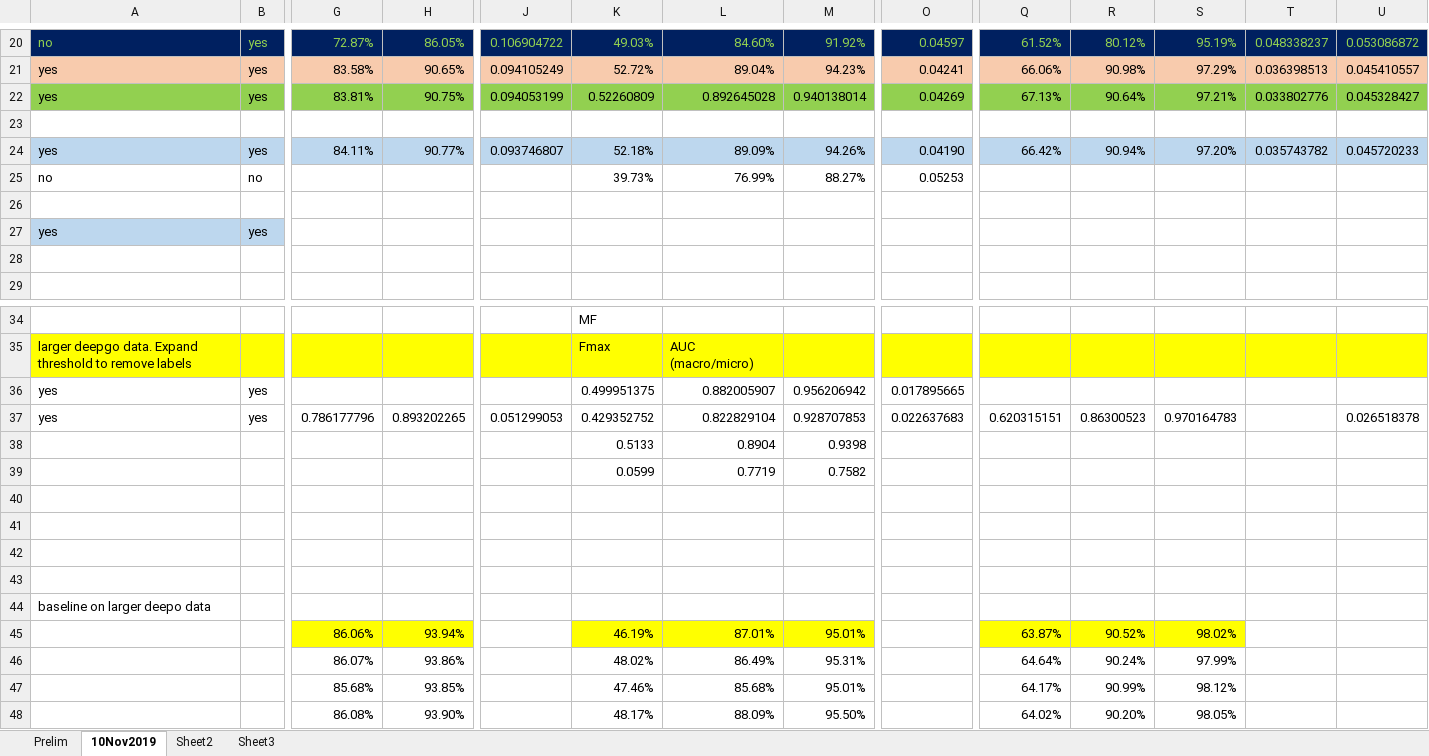
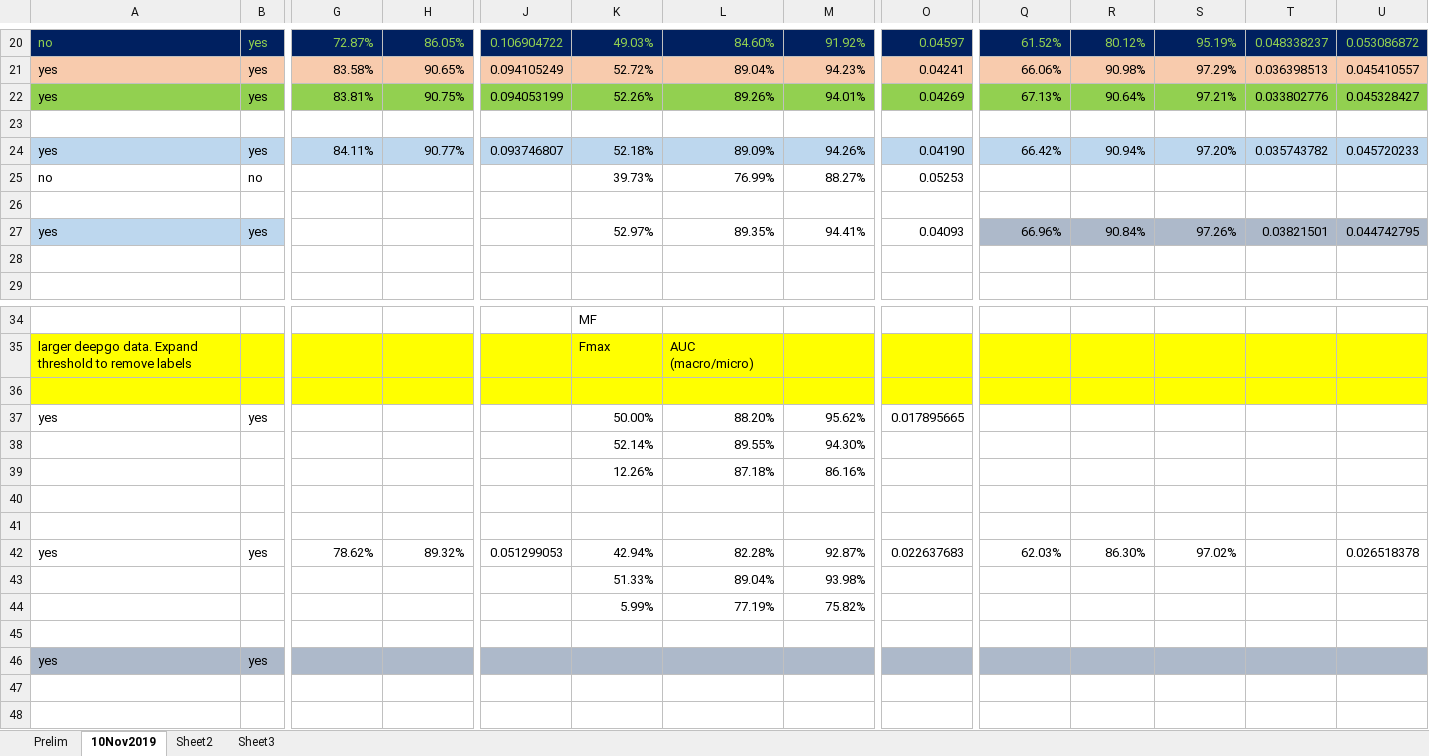
Before and after one commit to datduong/GOAnnotationTransformer, an Excel workbook: SeeAttention/PrelimResult.xlsx, sheet 10Nov2019, drawn as a sheet; only a part is shown, gaps mark what is left out; the shorter side is filled out with more unchanged rows; values as stored, in another font and other column widths than the file's, no borders; removed rows and columns are numbered as before the commit, all else as after; rows hold the shown columns only; the diff names each change by its address in the sheet, - before the commit and + after, or states it on an @@ line.

```diff
--- a/SeeAttention/PrelimResult.xlsx (sheet 10Nov2019)
+++ b/SeeAttention/PrelimResult.xlsx (sheet 10Nov2019)
-K22: 0.52260809
+K22: 52.26%
-L22: 0.892645028
+L22: 89.26%
-M22: 0.940138014
+M22: 94.01%
-K27: (empty)
+K27: 52.97%
-L27: (empty)
+L27: 89.35%
-M27: (empty)
+M27: 94.41%
-O27: (empty)
+O27: 0.04093
-Q27: (empty)
+Q27: 66.96%
-Q27:U27 fill: none
+Q27:U27 fill: #ADB9CA
-R27: (empty)
+R27: 90.84%
-S27: (empty)
+S27: 97.26%
-T27: (empty)
+T27: 0.03821501
-U27: (empty)
+U27: 0.044742795
+row 36: (empty)
-K37: 0.499951375
+K37: 50.00%
-L37: 0.882005907
+L37: 88.20%
-M37: 0.956206942
+M37: 95.62%
-row 37: yes | yes | 0.786177796 | 0.893202265 | 0.051299053 | 0.429352752 | 0.822829104 | 0.928707853 | 0.022637683 | 0.620315151 | 0.86300523 | 0.970164783 |  | 0.026518378
-row 38:  |  |  |  |  | 0.5133 | 0.8904 | 0.9398
-row 39:  |  |  |  |  | 0.0599 | 0.7719 | 0.7582
+row 38:  |  |  |  |  | 52.14% | 89.55% | 94.30%
+row 39:  |  |  |  |  | 12.26% | 87.18% | 86.16%
+row 42: yes | yes | 78.62% | 89.32% | 0.051299053 | 42.94% | 82.28% | 92.87% | 0.022637683 | 62.03% | 86.30% | 97.02% |  | 0.026518378
+row 43:  |  |  |  |  | 51.33% | 89.04% | 93.98%
+row 44:  |  |  |  |  | 5.99% | 77.19% | 75.82%
+row 45: (empty)
+row 46: yes | yes
```
Also changed, not shown: 3 other files.
